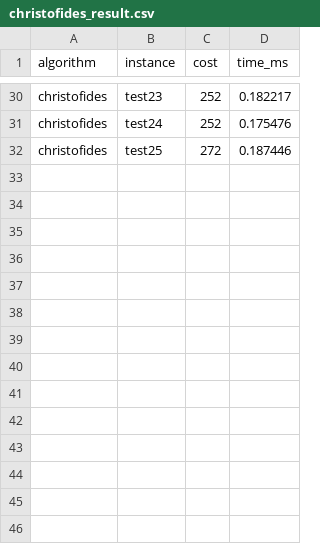
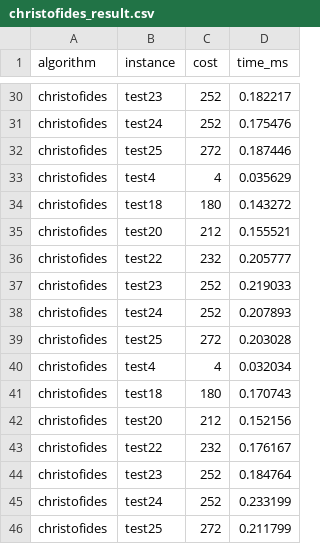
Before and after one commit to hmson3/TSP, a CSV file: christofides/result/christofides_result.csv, drawn as a sheet; only a part is shown, gaps mark what is left out.

```diff
--- a/christofides/result/christofides_result.csv
+++ b/christofides/result/christofides_result.csv
@@ -32 +32,15 @@ christofides,test24,252,0.175476
 christofides,test25,272,0.187446
+christofides,test4,4,0.035629
+christofides,test18,180,0.143272
+christofides,test20,212,0.155521
+christofides,test22,232,0.205777
+christofides,test23,252,0.219033
+christofides,test24,252,0.207893
+christofides,test25,272,0.203028
+christofides,test4,4,0.032034
+christofides,test18,180,0.170743
+christofides,test20,212,0.152156
+christofides,test22,232,0.176167
+christofides,test23,252,0.184764
+christofides,test24,252,0.233199
+christofides,test25,272,0.211799
```
Also changed, not shown: 7 other files.
